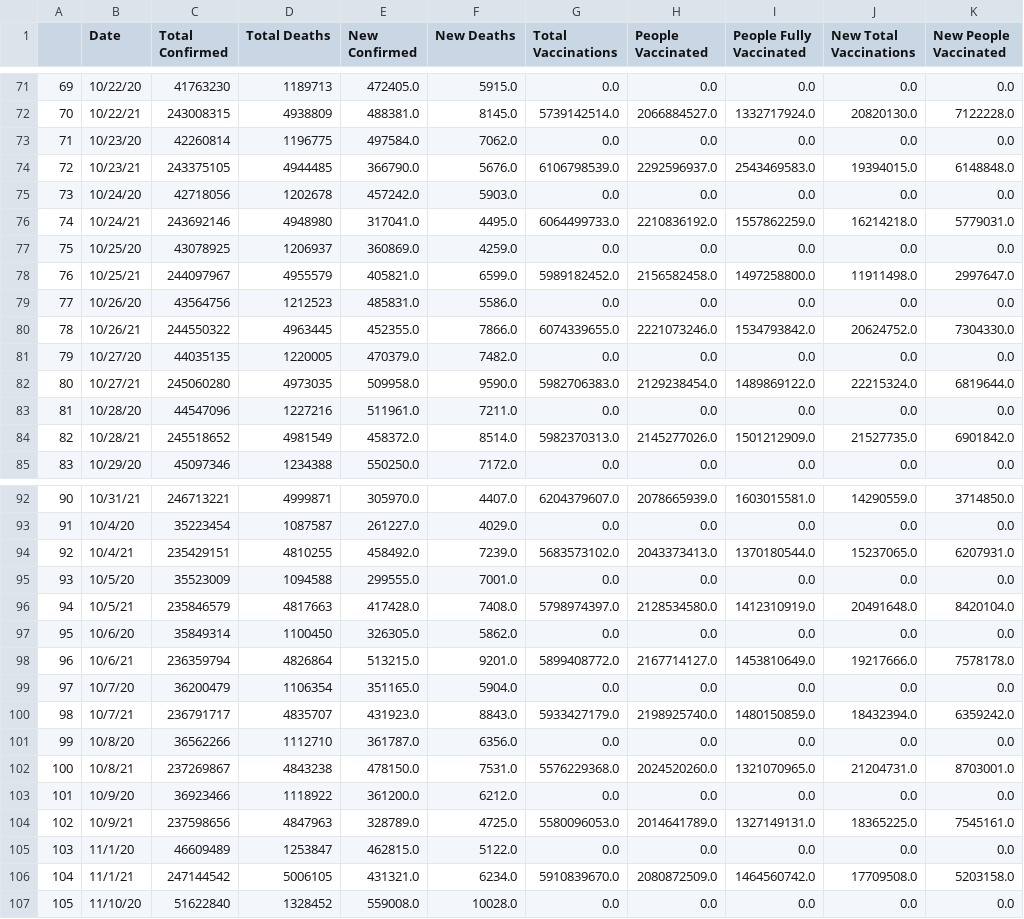
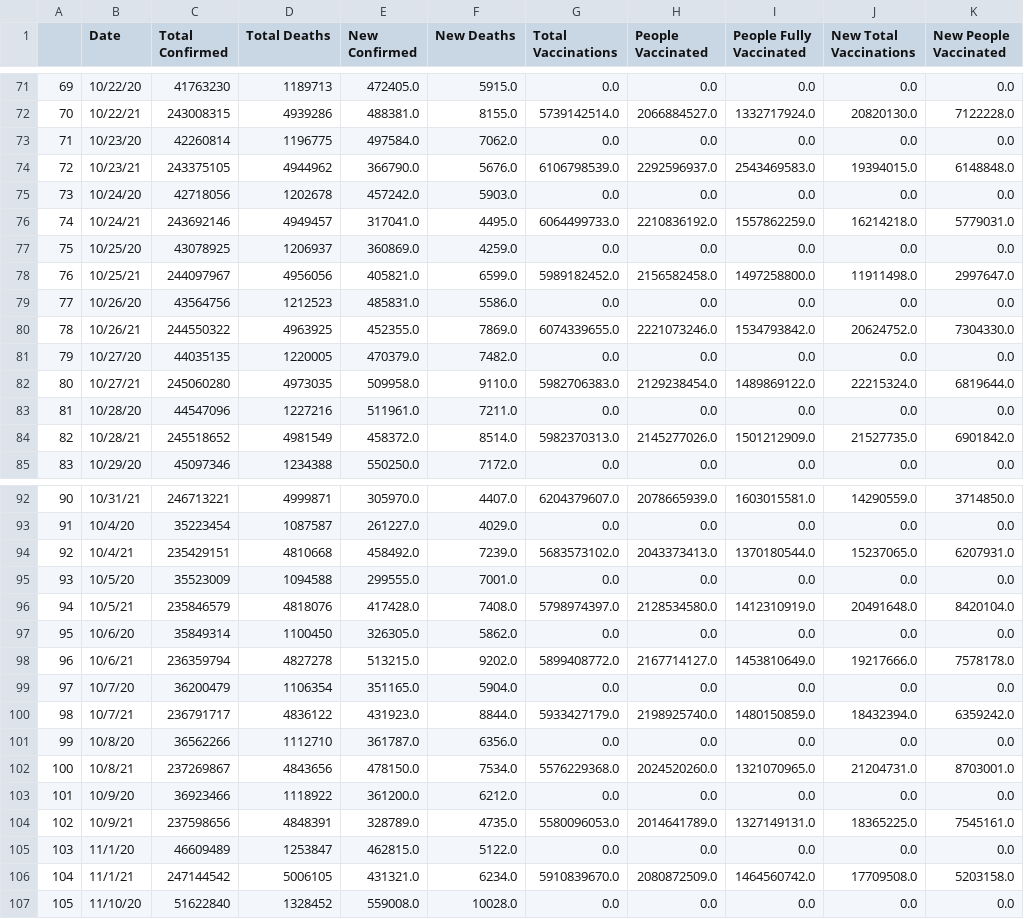
Before and after one commit to nu12/covid19-data, a CSV file: data/global_daily.csv, drawn as a sheet; only a part is shown, gaps mark what is left out; the diff covers the shown part only; the diff names each change by its address in the sheet, - before the commit and + after, or states it on an @@ line.

```diff
--- a/data/global_daily.csv
+++ b/data/global_daily.csv
-D72 (Total Deaths): 4938809
+D72 (Total Deaths): 4939286
-F72 (New Deaths): 8145.0
+F72 (New Deaths): 8155.0
-D74 (Total Deaths): 4944485
+D74 (Total Deaths): 4944962
-D76 (Total Deaths): 4948980
+D76 (Total Deaths): 4949457
-D78 (Total Deaths): 4955579
+D78 (Total Deaths): 4956056
-D80 (Total Deaths): 4963445
+D80 (Total Deaths): 4963925
-F80 (New Deaths): 7866.0
+F80 (New Deaths): 7869.0
-F82 (New Deaths): 9590.0
+F82 (New Deaths): 9110.0
-D94 (Total Deaths): 4810255
+D94 (Total Deaths): 4810668
-D96 (Total Deaths): 4817663
+D96 (Total Deaths): 4818076
-D98 (Total Deaths): 4826864
+D98 (Total Deaths): 4827278
-F98 (New Deaths): 9201.0
+F98 (New Deaths): 9202.0
-D100 (Total Deaths): 4835707
+D100 (Total Deaths): 4836122
-F100 (New Deaths): 8843.0
+F100 (New Deaths): 8844.0
-D102 (Total Deaths): 4843238
+D102 (Total Deaths): 4843656
-F102 (New Deaths): 7531.0
+F102 (New Deaths): 7534.0
-D104 (Total Deaths): 4847963
+D104 (Total Deaths): 4848391
-F104 (New Deaths): 4725.0
+F104 (New Deaths): 4735.0
```
Also changed, not shown: 32 edited cells elsewhere in this file.
